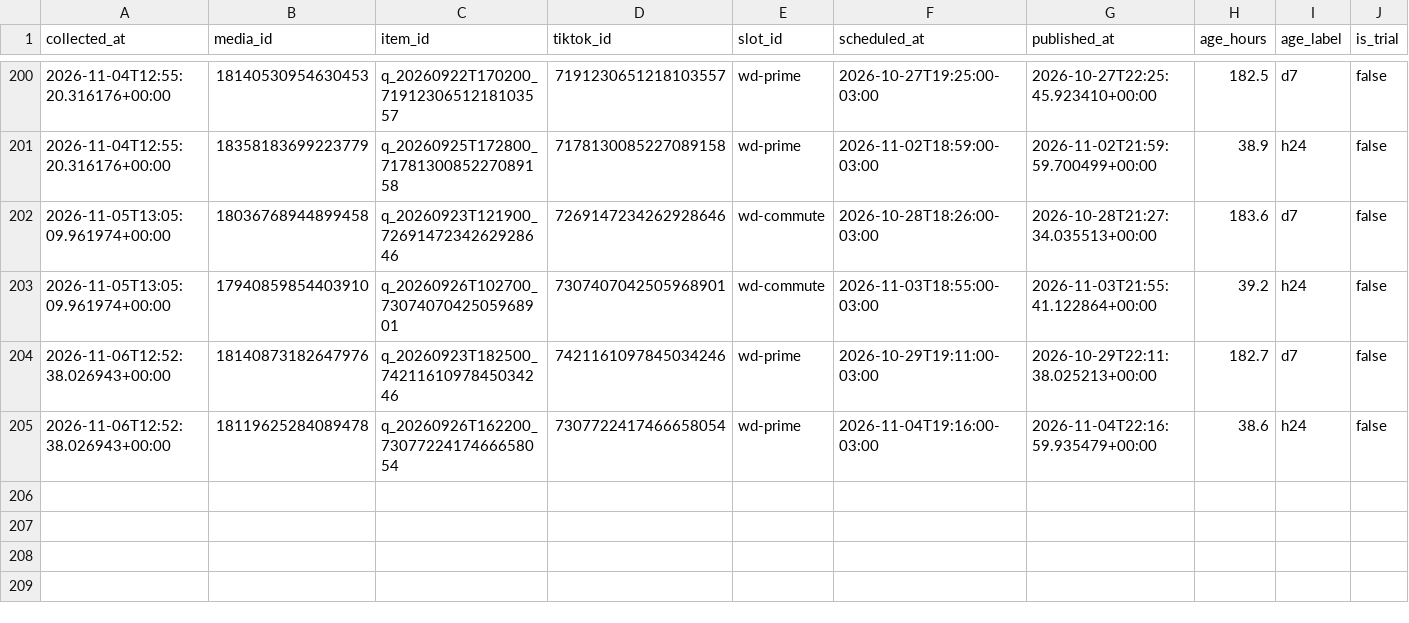
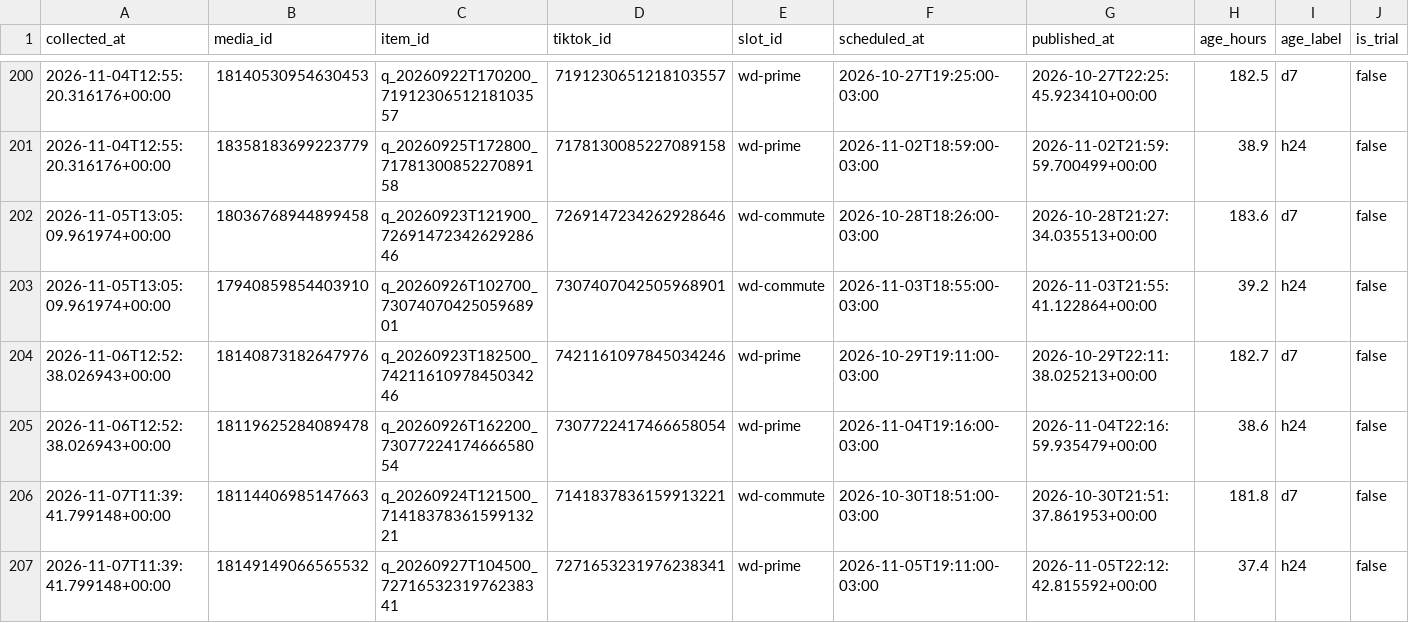
Before and after one commit to lafferreira91/tiktok_insta_lukasmax, a CSV file: data/insights.csv, drawn as a sheet; only a part is shown, gaps mark what is left out; rows hold the shown columns only; the diff names each change by its address in the sheet, - before the commit and + after, or states it on an @@ line.

Commit message:
Metricas coletadas no run 42369100200

```diff
--- a/data/insights.csv
+++ b/data/insights.csv
+row 206: 2026-11-07T11:39:41.799148+00:00 | 18114406985147663 | q_20260924T121500_7141837836159913221 | 7141837836159913221 | wd-commute | 2026-10-30T18:51:00-03:00 | 2026-10-30T21:51:37.861953+00:00 | 181.8 | d7 | false
+row 207: 2026-11-07T11:39:41.799148+00:00 | 18149149066565532 | q_20260927T104500_7271653231976238341 | 7271653231976238341 | wd-prime | 2026-11-05T19:11:00-03:00 | 2026-11-05T22:12:42.815592+00:00 | 37.4 | h24 | false
```
